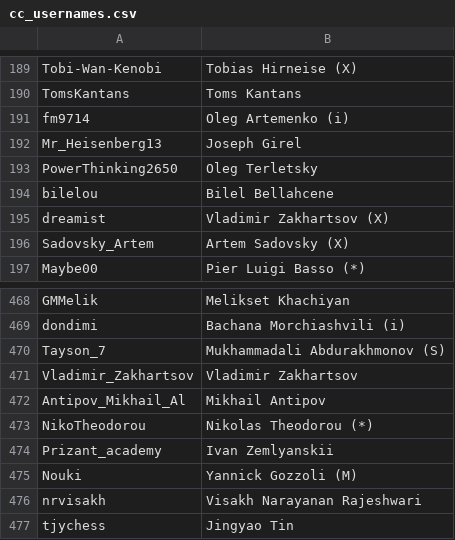
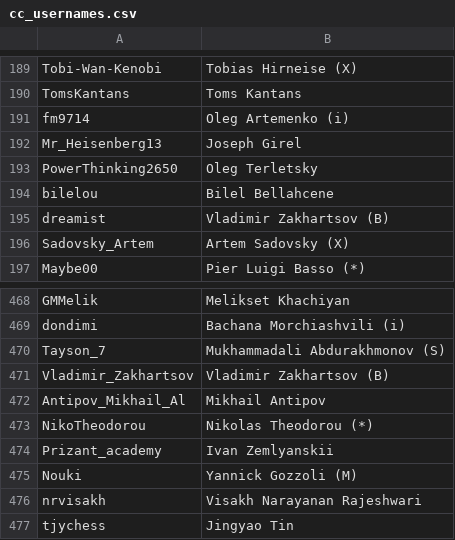
Before and after one commit to icekolobok/icekolobok.github.io, a CSV file: in/cc/cc_usernames.csv, drawn as a sheet; only a part is shown, gaps mark what is left out.

```diff
--- a/in/cc/cc_usernames.csv
+++ b/in/cc/cc_usernames.csv
@@ -194,3 +194,3 @@ PowerThinking2650,Oleg Terletsky
 bilelou,Bilel Bellahcene
-dreamist,Vladimir Zakhartsov (X)
+dreamist,Vladimir Zakhartsov (B)
 Sadovsky_Artem,Artem Sadovsky (X)
@@ -470,3 +470,3 @@ dondimi,Bachana Morchiashvili (i)
 Tayson_7,Mukhammadali Abdurakhmonov (S)
-Vladimir_Zakhartsov,Vladimir Zakhartsov
+Vladimir_Zakhartsov,Vladimir Zakhartsov (B)
 Antipov_Mikhail_Al,Mikhail Antipov
```
Also changed, not shown: 47 other files.
